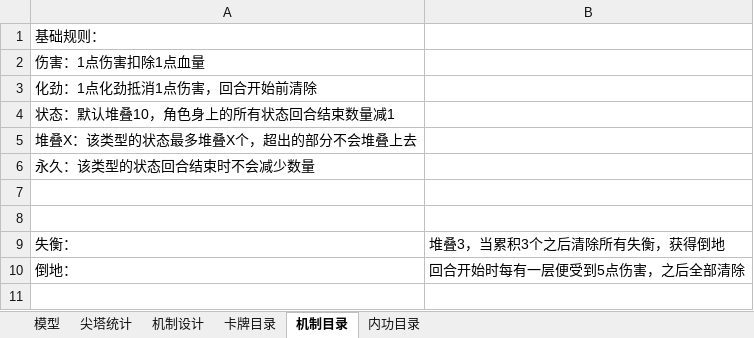
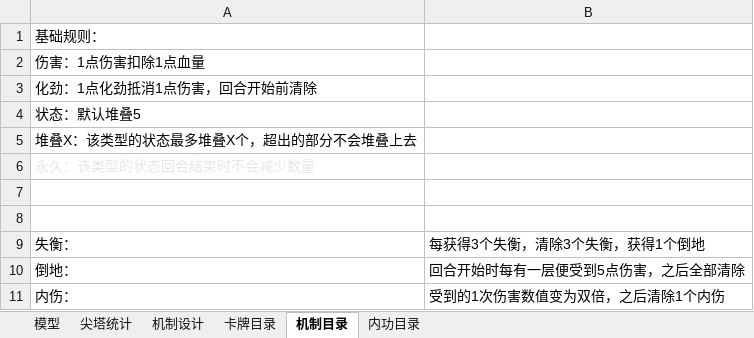
Before and after one commit to sfpenghao/boardgame_design_02, an Excel workbook: 数值.xlsx, sheet 机制目录, drawn as a sheet; values as stored, in another font and other column widths than the file's, no borders; the diff names each change by its address in the sheet, - before the commit and + after, or states it on an @@ line.

```diff
--- a/数值.xlsx (sheet 机制目录)
+++ b/数值.xlsx (sheet 机制目录)
-A4: 状态：默认堆叠10，角色身上的所有状态回合结束数量减1
+A4: 状态：默认堆叠5
-A6 text colour: black
+A6 text colour: #E7E6E6
-B9: 堆叠3，当累积3个之后清除所有失衡，获得倒地
+B9: 每获得3个失衡，清除3个失衡，获得1个倒地
+row 11: 内伤： | 受到的1次伤害数值变为双倍，之后清除1个内伤
```
Also changed, not shown: sheet 卡牌目录, charts or pictures.
